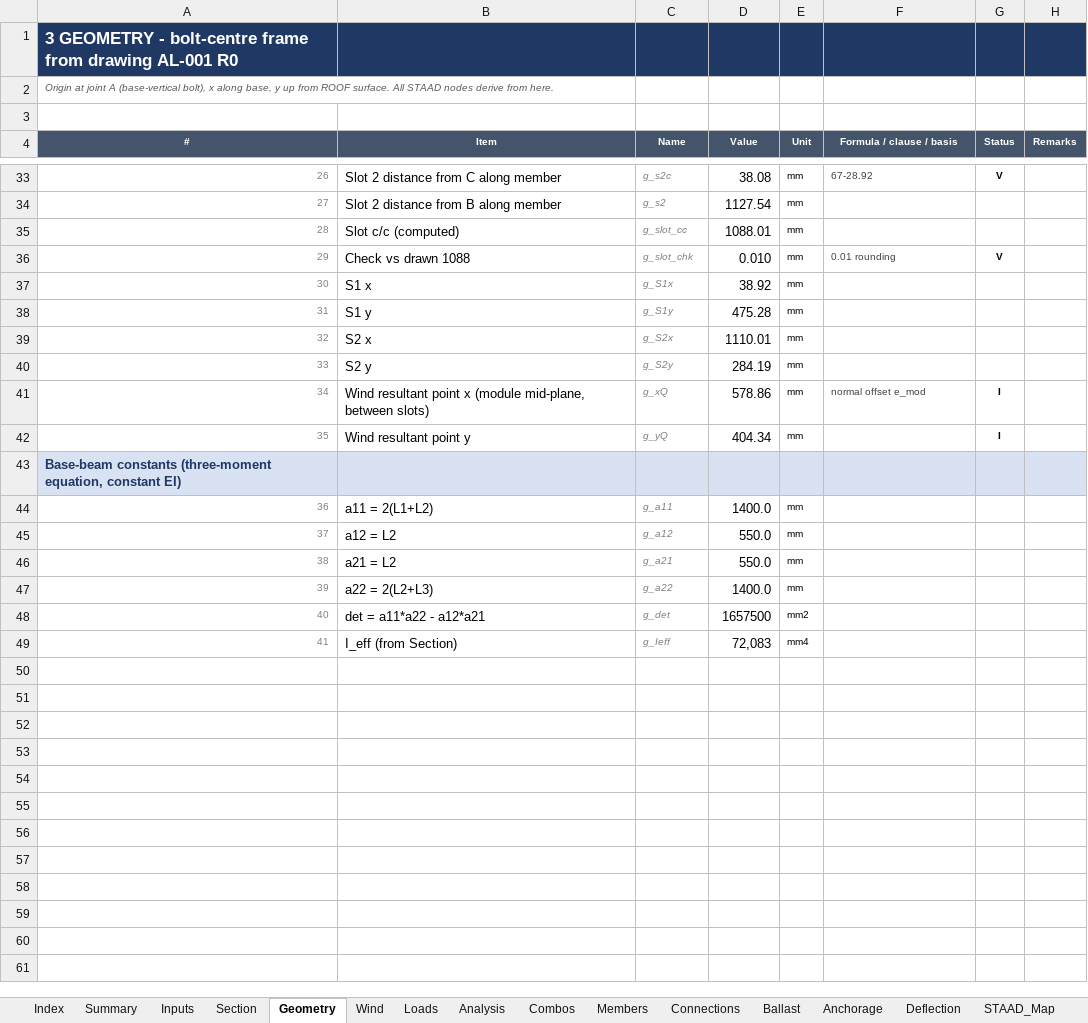
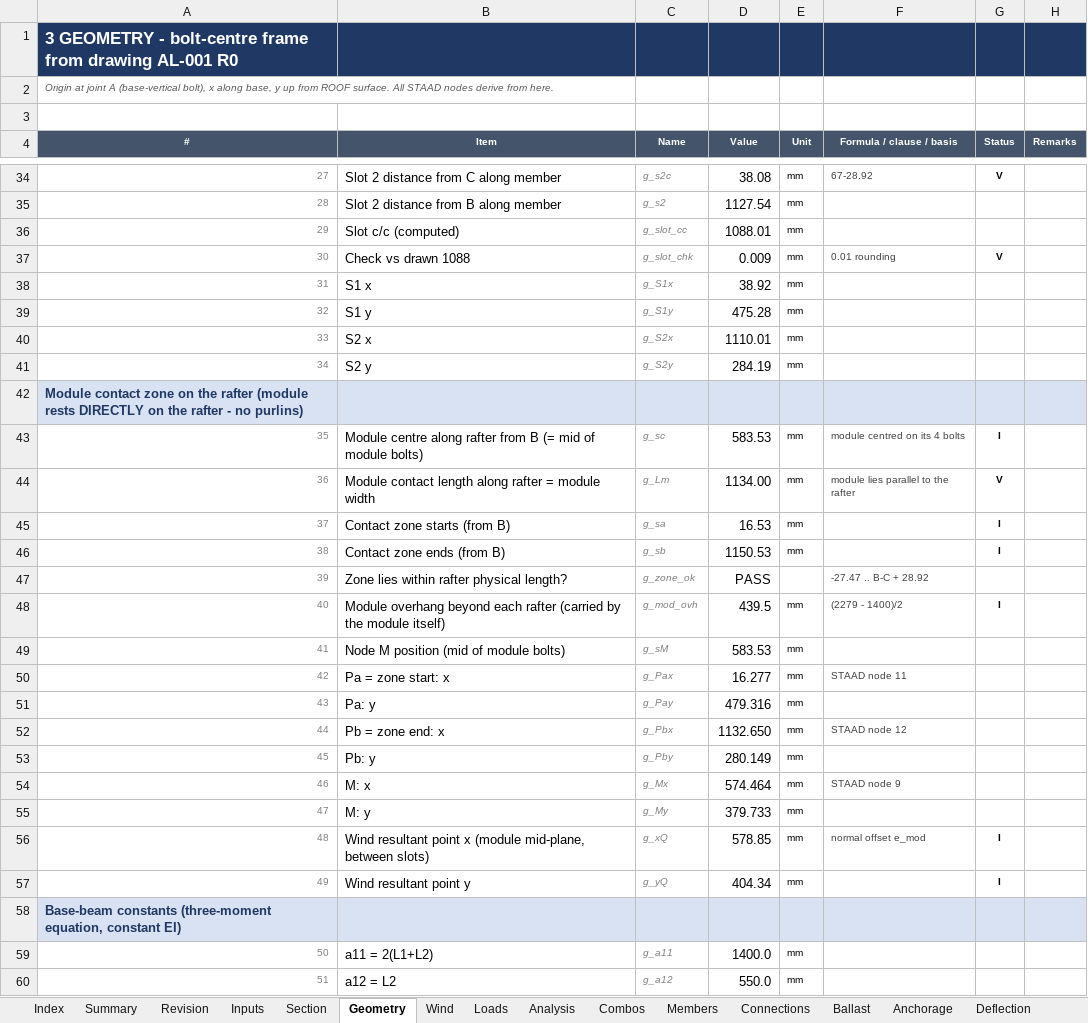
Before and after one commit to atigaddagirish/cdsco-45kw-ballast-mms, an Excel workbook: excel/CDSCO_45kW_Ballast_MMS_Design_Calc.xlsx, sheet Geometry, drawn as a sheet; only a part is shown, gaps mark what is left out; the shorter side is filled out with more unchanged rows; values as stored, in another font and other column widths than the file's, no borders; conditional formats not drawn; addresses are those after the commit; the diff covers the shown part only; the diff names each change by its address in the sheet, - before the commit and + after, or states it on an @@ line.

```diff
--- a/excel/CDSCO_45kW_Ballast_MMS_Design_Calc.xlsx (sheet Geometry)
+++ b/excel/CDSCO_45kW_Ballast_MMS_Design_Calc.xlsx (sheet Geometry)
+sheet tab: Revision
@@ column A (#) renumbered from row 10 down @@
-D37 (Value): 0.010
+D37 (Value): 0.009
+row 42: Module contact zone on the rafter (module rests DIRECTLY on the rafter - no purlins)
+row 43: 35 | Module centre along rafter from B (= mid of module bolts) | g_sc | 583.53 | mm | module centred on its 4 bolts | I
+row 44: 36 | Module contact length along rafter = module width | g_Lm | 1134.00 | mm | module lies parallel to the rafter | V
+row 45: 37 | Contact zone starts (from B) | g_sa | 16.53 | mm |  | I
+row 46: 38 | Contact zone ends (from B) | g_sb | 1150.53 | mm |  | I
+row 47: 39 | Zone lies within rafter physical length? | g_zone_ok | PASS |  | -27.47 .. B-C + 28.92
+row 48: 40 | Module overhang beyond each rafter (carried by the module itself) | g_mod_ovh | 439.5 | mm | (2279 - 1400)/2 | I
+row 49: 41 | Node M position (mid of module bolts) | g_sM | 583.53 | mm
+row 50: 42 | Pa = zone start: x | g_Pax | 16.277 | mm | STAAD node 11
+row 51: 43 | Pa: y | g_Pay | 479.316 | mm
+row 52: 44 | Pb = zone end: x | g_Pbx | 1132.650 | mm | STAAD node 12
+row 53: 45 | Pb: y | g_Pby | 280.149 | mm
+row 54: 46 | M: x | g_Mx | 574.464 | mm | STAAD node 9
+row 55: 47 | M: y | g_My | 379.733 | mm
-D56 (Value): 578.86
+D56 (Value): 578.85
```
Also changed, not shown: 1 added row and 3 edited cells elsewhere in this sheet, sheet Combos, sheet Analysis, sheet Loads, sheet STAAD_Map, sheet Summary, sheet Members, 7 more sheets, formulas that keep their value, 29 other files.
